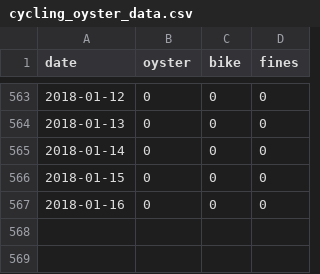
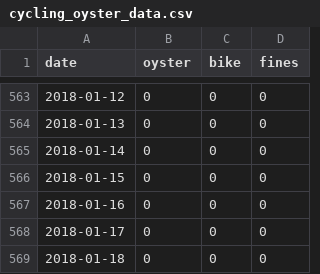
Before and after one commit to evanodell/cycling-v-oyster, a CSV file: cycling_oyster_data.csv, drawn as a sheet; only a part is shown, gaps mark what is left out.

Commit message:
more data

```diff
--- a/cycling_oyster_data.csv
+++ b/cycling_oyster_data.csv
@@ -567 +567,3 @@ date,oyster,bike,fines
 2018-01-16,0,0,0
+2018-01-17,0,0,0
+2018-01-18,0,0,0
```
